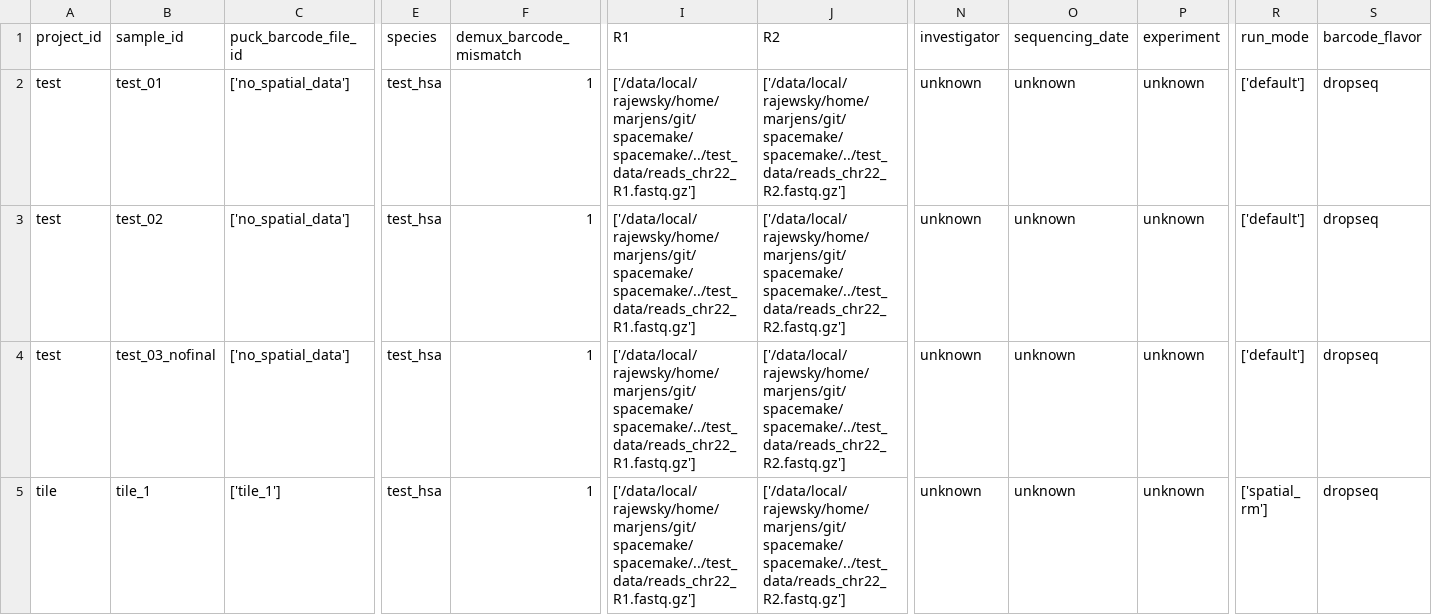
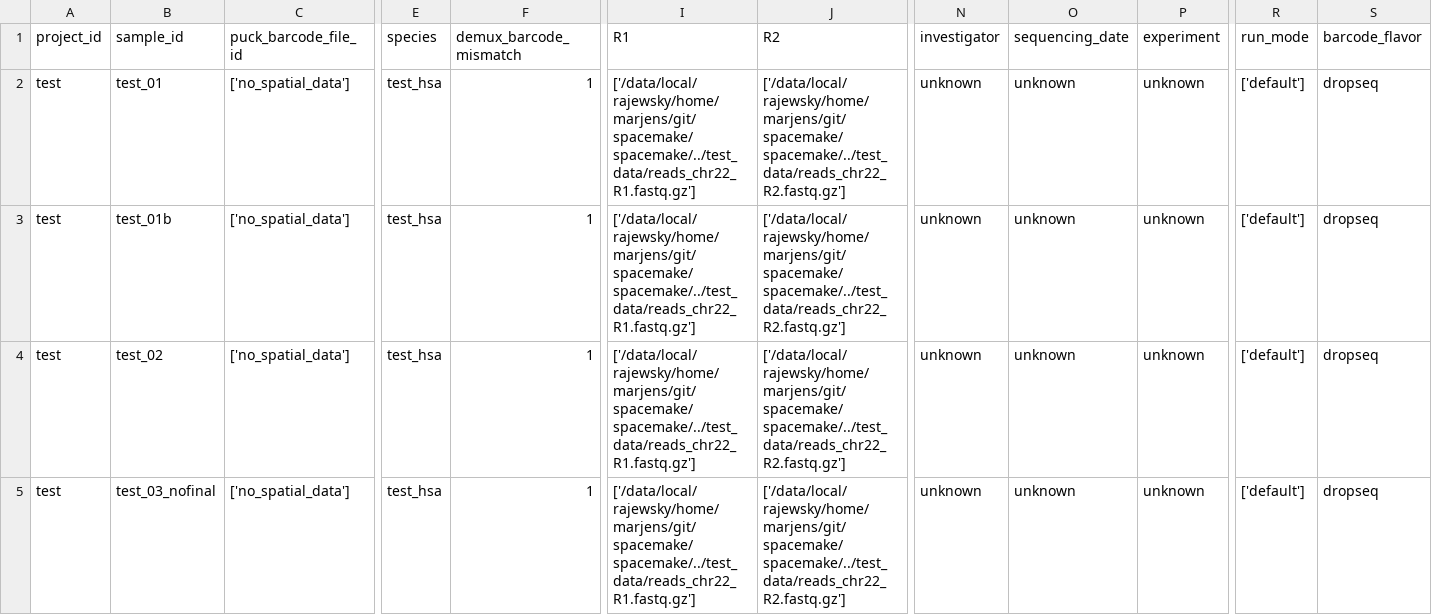
Before and after one commit to rajewsky-lab/spacemake, a CSV file: test_data/test_project_df.csv, drawn as a sheet; only a part is shown, gaps mark what is left out; the shorter side is filled out with more unchanged rows; rows hold the shown columns only; the diff names each change by its address in the sheet, - before the commit and + after, or states it on an @@ line.

Commit message:
* updated test data to work with new tests

```diff
--- a/test_data/test_project_df.csv
+++ b/test_data/test_project_df.csv
+row 3: test | test_01b | ['no_spatial_data'] | test_hsa | 1 | ['/data/local/rajewsky/home/marjens/git/spacemake/spacemake/../test_data/reads_chr22_R1.fastq.gz'] | ['/data/local/rajewsky/home/marjens/git/spacemake/spacemake/../test_data/reads_chr22_R2.fastq.gz'] | unknown | unknown | unknown | ['default'] | dropseq
```
Also changed, not shown: 2 other files.
